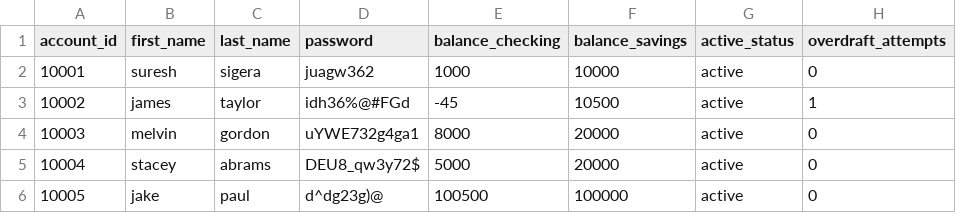
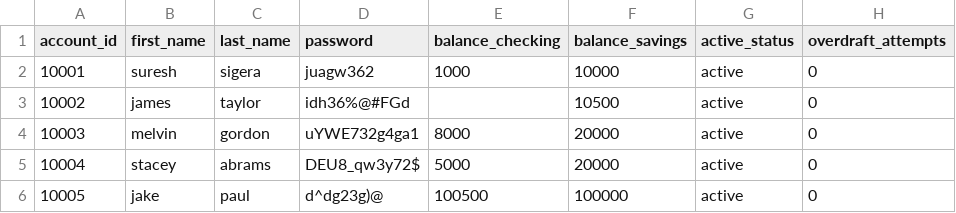
Before and after one commit to iijumanaAhmed/Banking-Project, a CSV file: bank.csv, drawn as a sheet.

Commit message:
create_checking_account() and withdraw_operation() methods exceptions + create_checking_account() unit testing

```diff
--- a/bank.csv
+++ b/bank.csv
@@ -2,3 +2,3 @@ account_id,first_name,last_name,password,balance_checking,balance_savings,active
 10001,suresh,sigera,juagw362,1000,10000,active,0
-10002,james,taylor,idh36%@#FGd,-45,10500,active,1
+10002,james,taylor,idh36%@#FGd,,10500,active,0
 10003,melvin,gordon,uYWE732g4ga1,8000,20000,active,0
```
Also changed, not shown: 5 other files.
